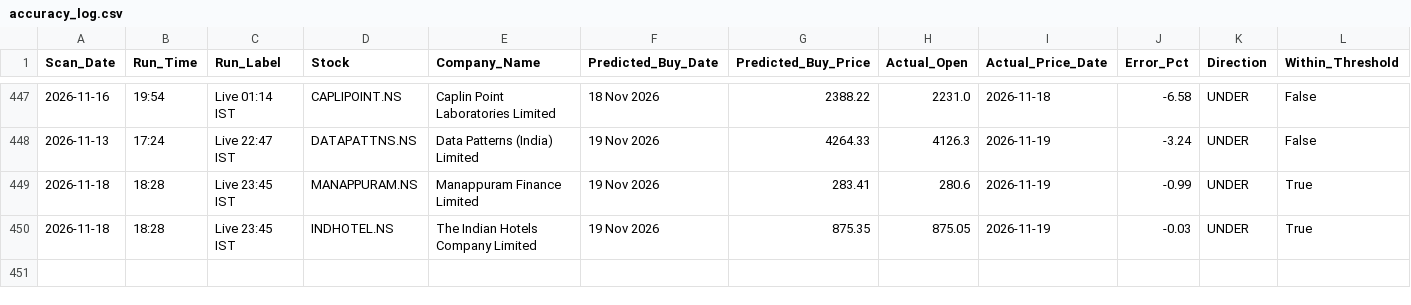
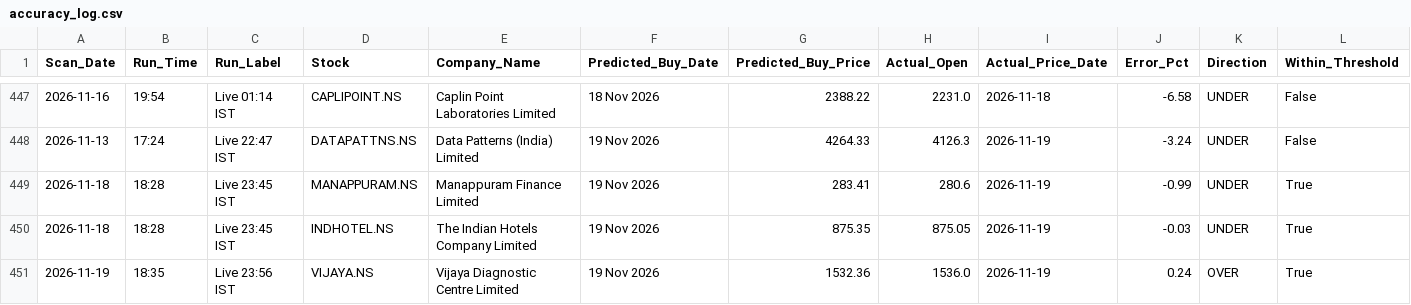
Before and after one commit to KaushikM211/Stock_Analyzer, a CSV file: accuracy_log.csv, drawn as a sheet; only a part is shown, gaps mark what is left out; rows hold the shown columns only; the diff names each change by its address in the sheet, - before the commit and + after, or states it on an @@ line.

```diff
--- a/accuracy_log.csv
+++ b/accuracy_log.csv
+row 451: 2026-11-19 | 18:35 | Live 23:56 IST | VIJAYA.NS | Vijaya Diagnostic Centre Limited | 19 Nov 2026 | 1532.36 | 1536.0 | 2026-11-19 | 0.24 | OVER | True
```
